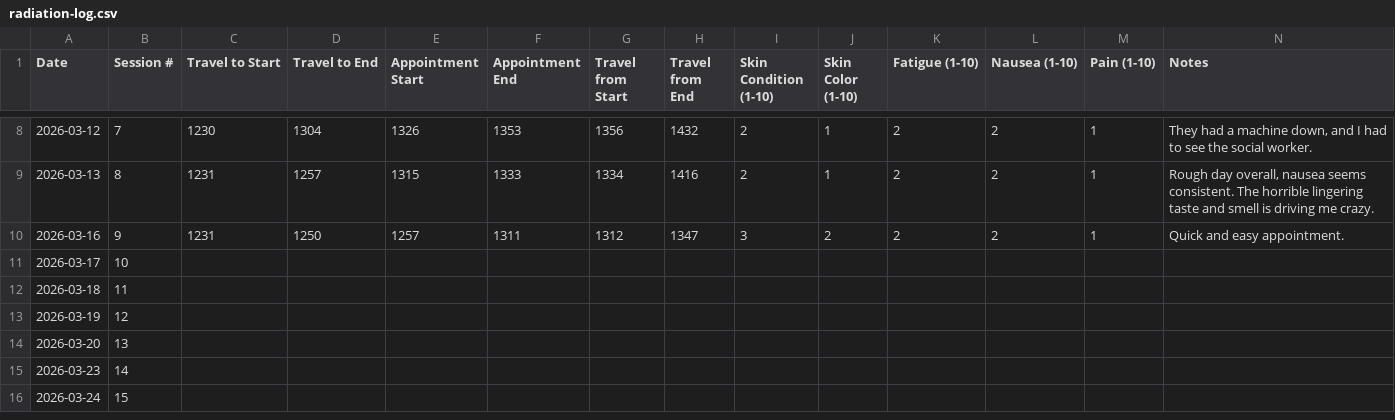
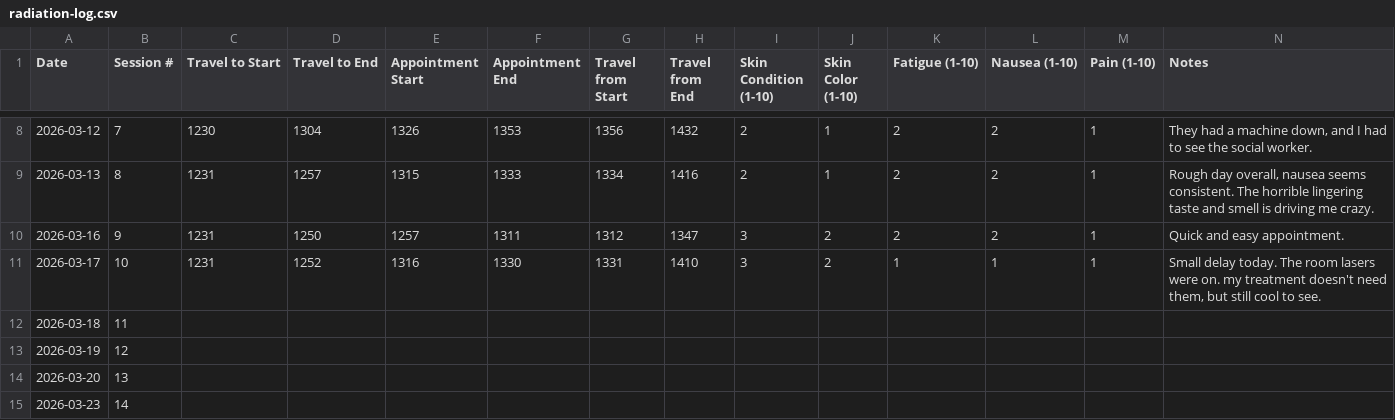
Before and after one commit to deathbydelay/deathbydelay.github.io, a CSV file: radiation-log.csv, drawn as a sheet; only a part is shown, gaps mark what is left out; the shorter side is filled out with more unchanged rows.

Commit message:
fix: add missing session details for March 17, 2026 in radiation log

```diff
--- a/radiation-log.csv
+++ b/radiation-log.csv
@@ -10,3 +10,3 @@ Date,Session #,Travel to Start,Travel to End,Appointment Start,Appointment End,T
 2026-03-16,9,1231,1250,1257,1311,1312,1347,3,2,2,2,1,Quick and easy appointment.
-2026-03-17,10,,,,,,,,,,,,
+2026-03-17,10,1231,1252,1316,1330,1331,1410,3,2,1,1,1,"Small delay today. The room lasers were on. my treatment doesn't need them, but still cool to see. "
 2026-03-18,11,,,,,,,,,,,,
```
